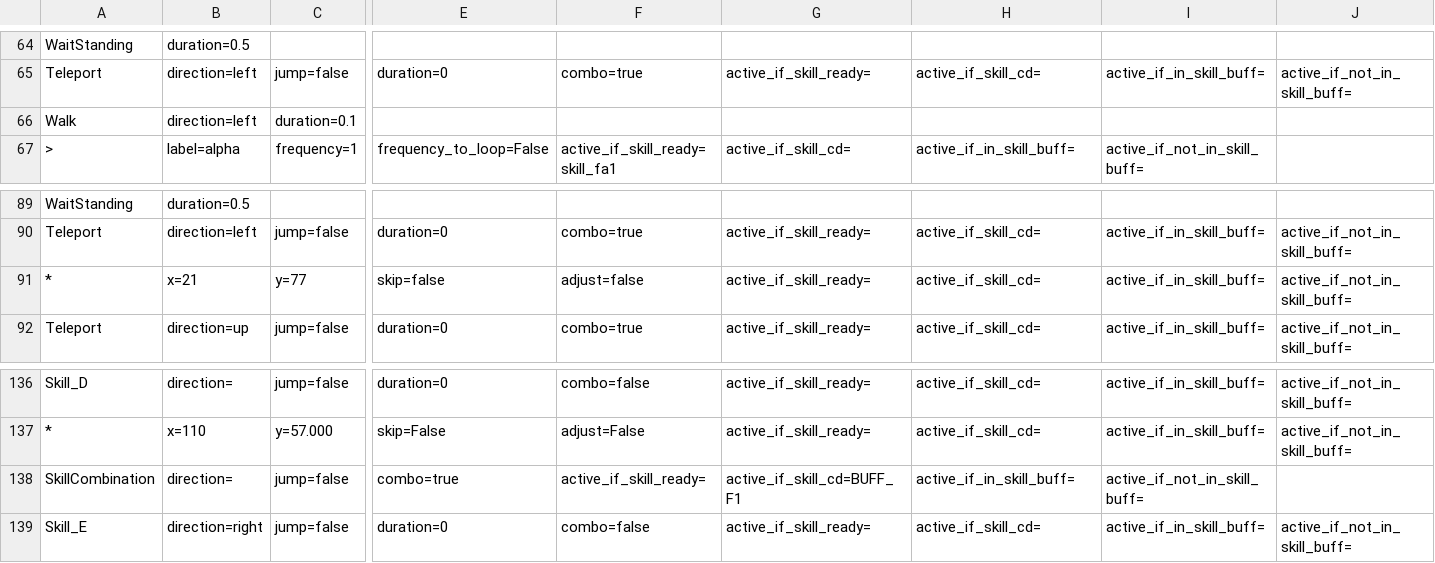
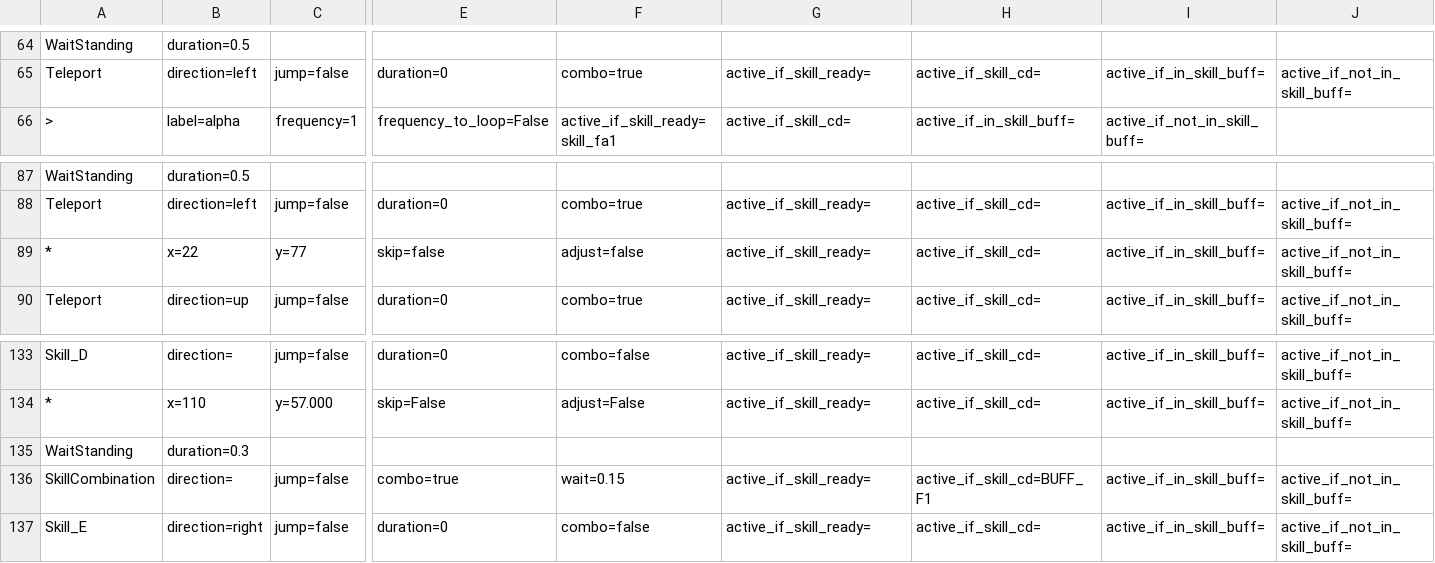
Before and after one commit to wilson0710/auto-maple, a CSV file: new_resources/routines/zero/世界終結之處2-5-3.csv, drawn as a sheet; only a part is shown, gaps mark what is left out; removed rows and columns are numbered as before the commit, all else as after; rows hold the shown columns only; the diff covers the shown part only; the diff names each change by its address in the sheet, - before the commit and + after, or states it on an @@ line.

Commit message:
add skilcombination wait

```diff
--- a/new_resources/routines/zero/世界終結之處2-5-3.csv
+++ b/new_resources/routines/zero/世界終結之處2-5-3.csv
-row 66: Walk | direction=left | duration=0.1
-B89: x=21
+B89: x=22
+row 135: WaitStanding | duration=0.3
-F136: active_if_skill_ready=
+F136: wait=0.15
-G136: active_if_skill_cd=BUFF_F1
+G136: active_if_skill_ready=
-H136: active_if_in_skill_buff=
+H136: active_if_skill_cd=BUFF_F1
-I136: active_if_not_in_skill_buff=
+I136: active_if_in_skill_buff=
-J136: (empty)
+J136: active_if_not_in_skill_buff=
```
Also changed, not shown: 5 added rows, 7 removed rows and 46 edited cells elsewhere in this file, 2 other files.
